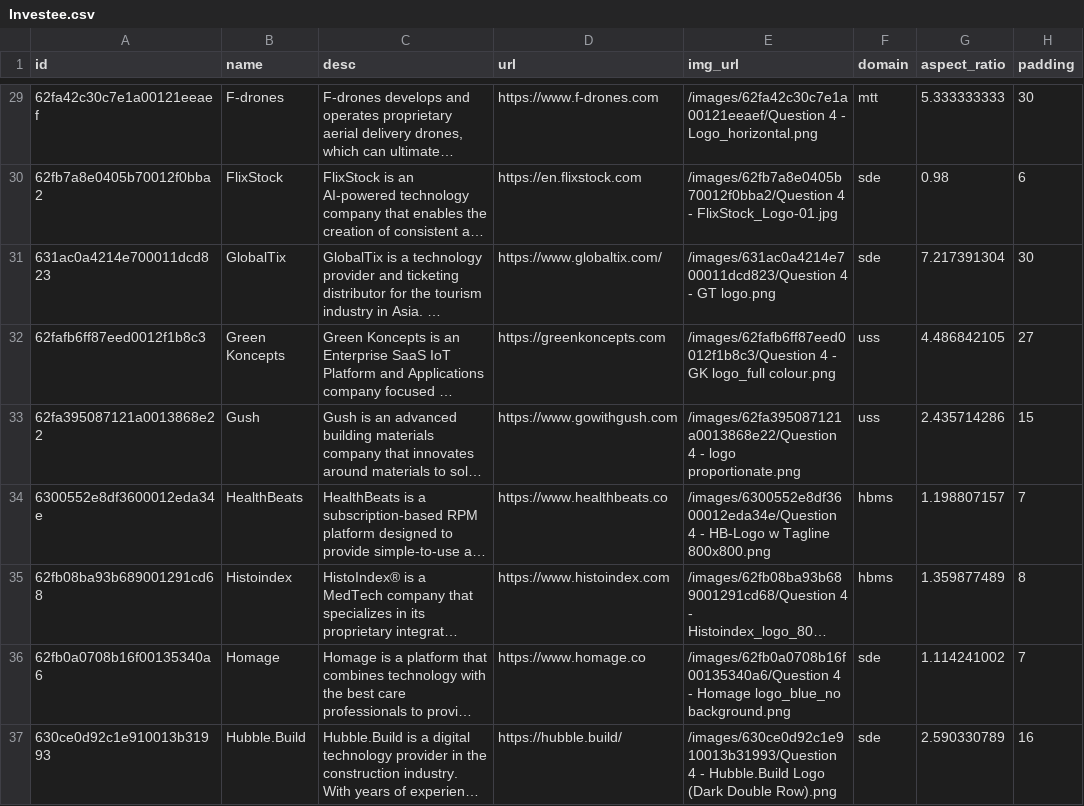
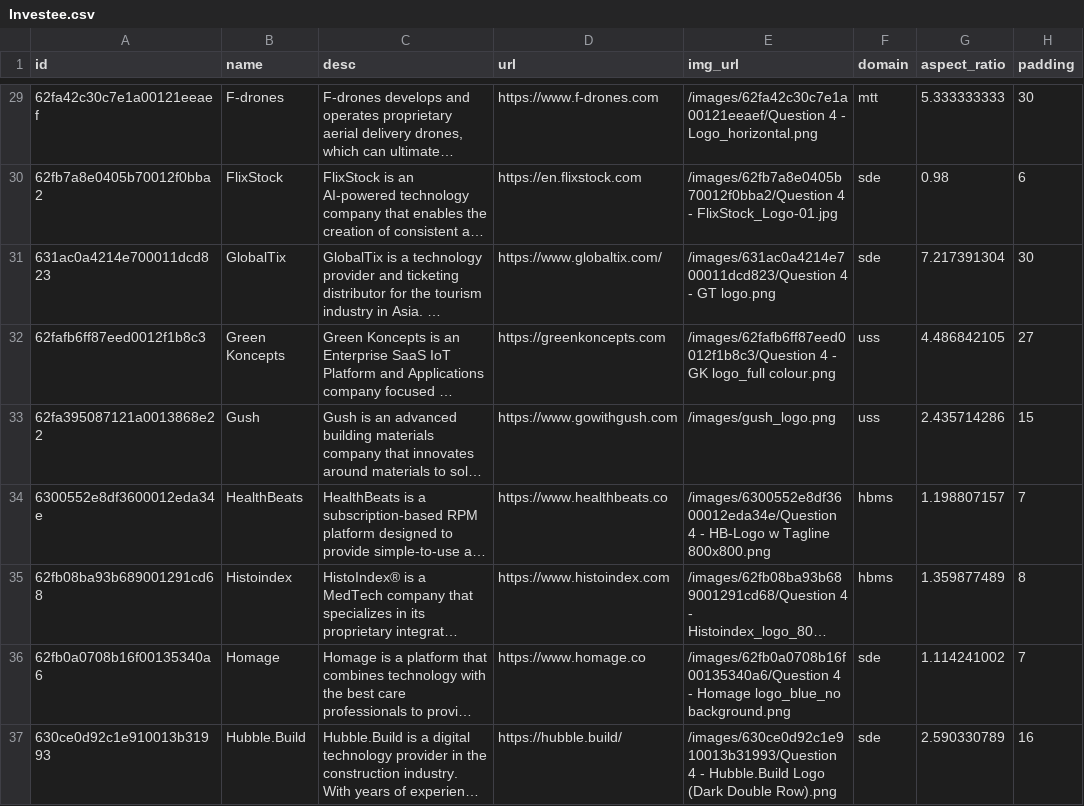
Before and after one commit to isomerpages/enterprisesg-seeds, a CSV file: Investee.csv, drawn as a sheet; only a part is shown, gaps mark what is left out; long unchanged cells end in …; the diff names each change by its address in the sheet, - before the commit and + after, or states it on an @@ line.

Commit message:
Update Investee.csv

```diff
--- a/Investee.csv
+++ b/Investee.csv
-E33 (img_url): /images/62fa395087121a0013868e22/Question 4 - logo proportionate.png
+E33 (img_url): /images/gush_logo.png
```
